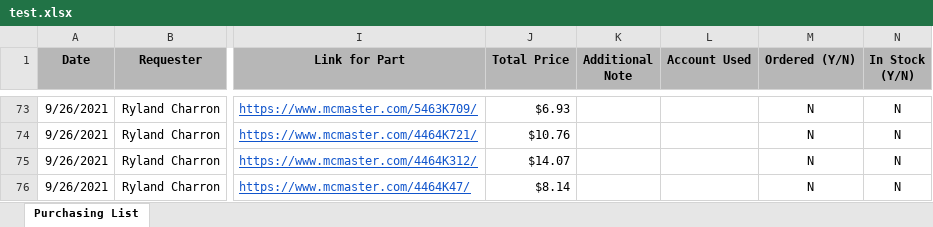
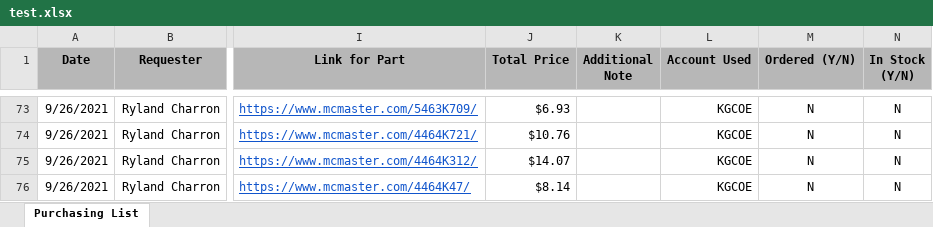
Before and after one commit to Alexandr5656/MDRC-Form, an Excel workbook: test.xlsx, sheet Purchasing List, drawn as a sheet; only a part is shown, gaps mark what is left out; values as stored, in another font and other column widths than the file's, no borders; charts and pictures and conditional formats not drawn; the diff covers the shown part only; the diff names each change by its address in the sheet, - before the commit and + after, or states it on an @@ line.

```diff
--- a/test.xlsx (sheet Purchasing List)
+++ b/test.xlsx (sheet Purchasing List)
-L73:L76 (Account Used): (empty)
+L73:L76 (Account Used): KGCOE
```
Also changed, not shown: 2 added rows and 48 edited cells elsewhere in this sheet, 55 other files.
